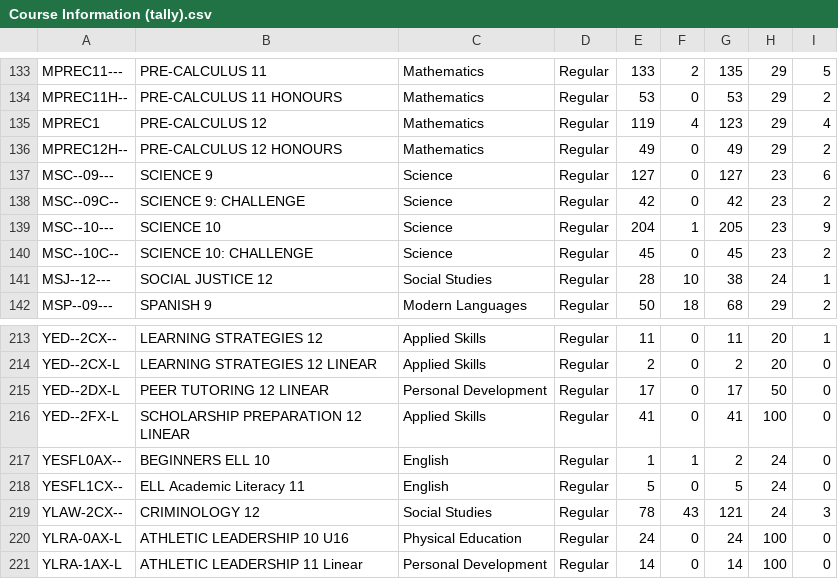
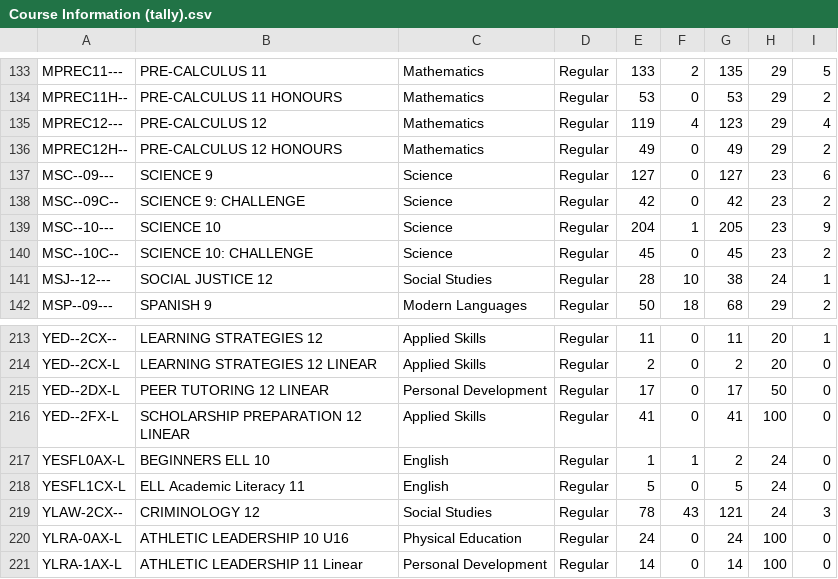
Before and after one commit to JoeySee/TimetableProblem, a CSV file: Course Information (tally).csv, drawn as a sheet; only a part is shown, gaps mark what is left out.

Commit message:
Update Course Information (tally).csv

```diff
--- a/Course Information (tally).csv
+++ b/Course Information (tally).csv
@@ -134,3 +134,3 @@ MPREC11---,PRE-CALCULUS 11,Mathematics,Regular,133,2,135,29,5
 MPREC11H--,PRE-CALCULUS 11 HONOURS,Mathematics,Regular,53,0,53,29,2
-MPREC1,PRE-CALCULUS 12,Mathematics,Regular,119,4,123,29,4
+MPREC12---,PRE-CALCULUS 12,Mathematics,Regular,119,4,123,29,4
 MPREC12H--,PRE-CALCULUS 12 HONOURS,Mathematics,Regular,49,0,49,29,2
@@ -216,4 +216,4 @@ YED--2DX-L,PEER TUTORING 12 LINEAR,Personal Development,Regular,17,0,17,50,0
 YED--2FX-L,SCHOLARSHIP PREPARATION 12 LINEAR,Applied Skills,Regular,41,0,41,100,0
-YESFL0AX--,BEGINNERS ELL 10,English,Regular,1,1,2,24,0
-YESFL1CX--,ELL Academic Literacy 11,English,Regular,5,0,5,24,0
+YESFL0AX-L,BEGINNERS ELL 10,English,Regular,1,1,2,24,0
+YESFL1CX-L,ELL Academic Literacy 11,English,Regular,5,0,5,24,0
 YLAW-2CX--,CRIMINOLOGY 12,Social Studies,Regular,78,43,121,24,3
```
